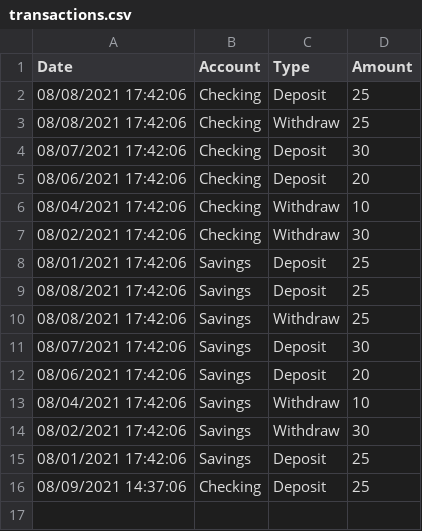
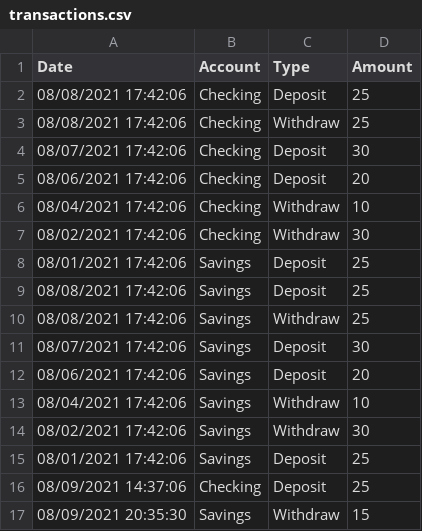
Before and after one commit to shawnsoltesz/FirstBankOfSuncoast, a CSV file: transactions.csv, drawn as a sheet; the diff names each change by its address in the sheet, - before the commit and + after, or states it on an @@ line.

```diff
--- a/transactions.csv
+++ b/transactions.csv
+row 17: 08/09/2021 20:35:30 | Savings | Withdraw | 15
```
Also changed, not shown: 1 other file.
